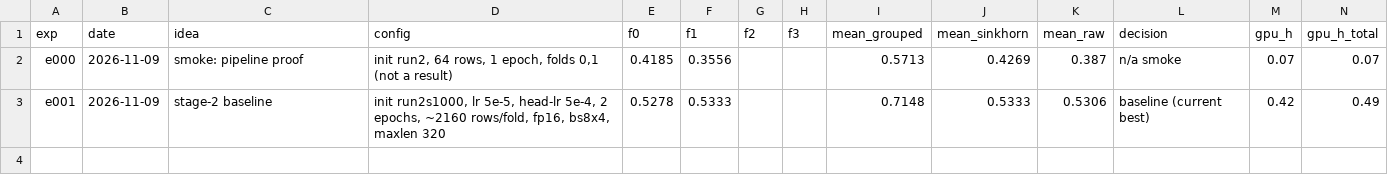
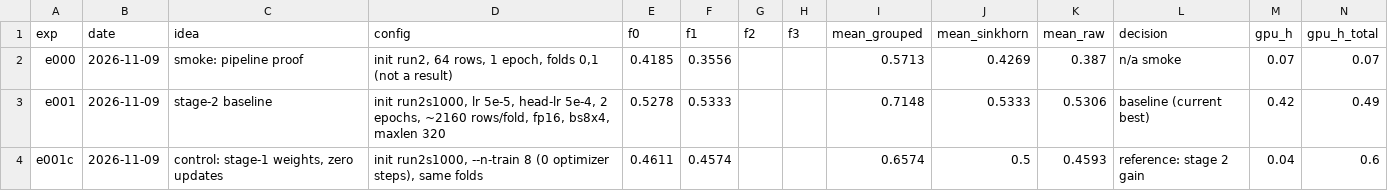
Before and after one commit to varadarajjborkar/name_thy_llm, a TSV file: research/results.tsv, drawn as a sheet.

Commit message:
Log e001c control, journal entry

```diff
--- a/research/results.tsv
+++ b/research/results.tsv
@@ -3 +3,2 @@ e000	2026-11-09	smoke: pipeline proof	init run2, 64 rows, 1 epoch, folds 0,1 (no
 e001	2026-11-09	stage-2 baseline	init run2s1000, lr 5e-5, head-lr 5e-4, 2 epochs, ~2160 rows/fold, fp16, bs8x4, maxlen 320	0.5278	0.5333			0.7148	0.5333	0.5306	baseline (current best)	0.42	0.49
+e001c	2026-11-09	control: stage-1 weights, zero updates	init run2s1000, --n-train 8 (0 optimizer steps), same folds	0.4611	0.4574			0.6574	0.5	0.4593	reference: stage 2 gain	0.04	0.6
```
Also changed, not shown: 6 other files.
